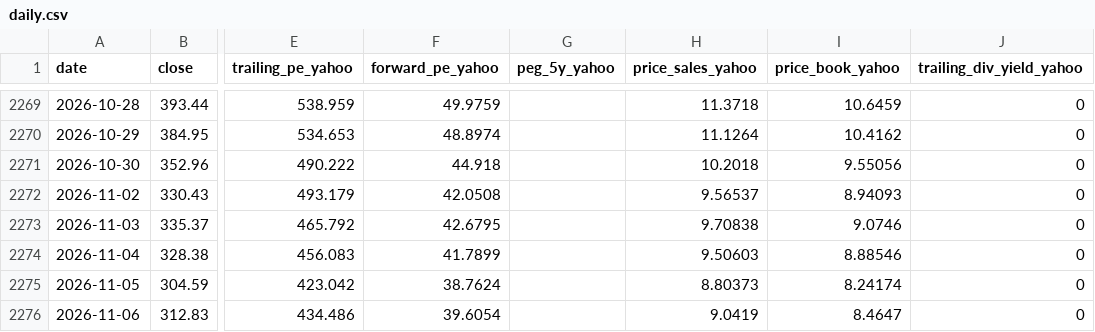
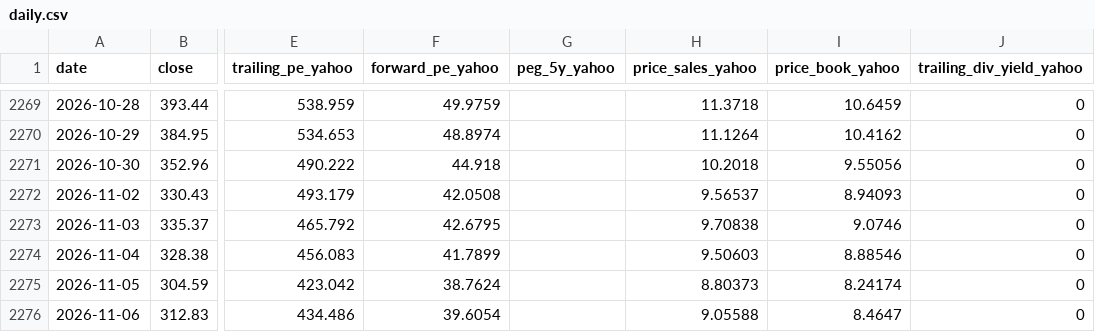
Before and after one commit to Antonis-Koutsoumpis/stock_valuation_watchlist, a CSV file: data/MDB/daily.csv, drawn as a sheet; only a part is shown, gaps mark what is left out; the diff names each change by its address in the sheet, - before the commit and + after, or states it on an @@ line.

```diff
--- a/data/MDB/daily.csv
+++ b/data/MDB/daily.csv
-H2276 (price_sales_yahoo): 9.0419
+H2276 (price_sales_yahoo): 9.05588
```
Also changed, not shown: data/CEG/quarterly.csv, data/CELH/daily.csv, 22 other files.
